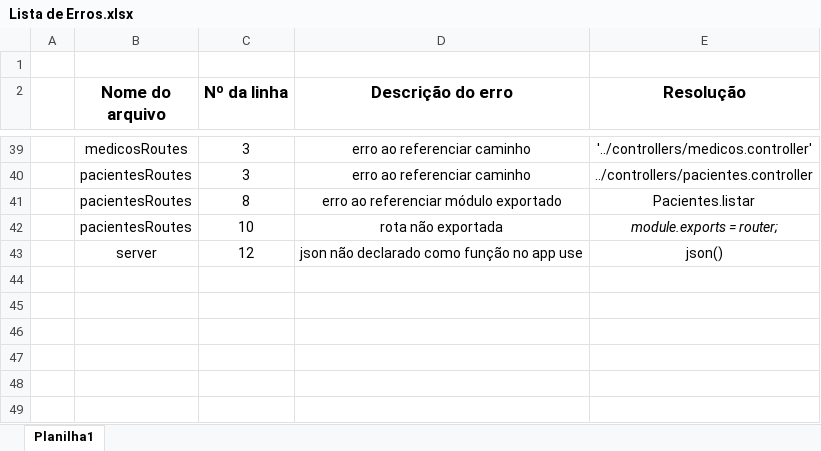
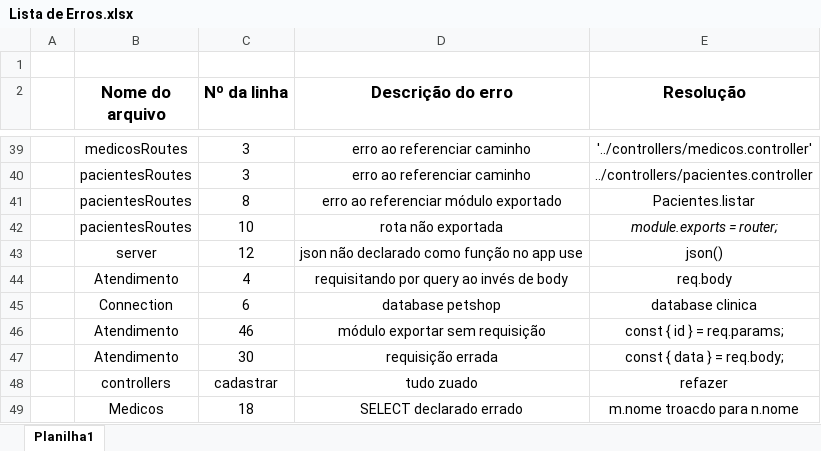
Before and after one commit to jaoangeloni/SENAI2023-1, an Excel workbook: PWBE/aula09/docs/Lista de Erros.xlsx, sheet Planilha1, drawn as a sheet; only a part is shown, gaps mark what is left out; values as stored, in another font and other column widths than the file's, no borders; the diff names each change by its address in the sheet, - before the commit and + after, or states it on an @@ line.

Commit message:
PWBE

```diff
--- a/PWBE/aula09/docs/Lista de Erros.xlsx (sheet Planilha1)
+++ b/PWBE/aula09/docs/Lista de Erros.xlsx (sheet Planilha1)
+row 44:  | Atendimento | 4 | requisitando por query ao invés de body | req.body
+row 45:  | Connection | 6 | database petshop | database clinica
+row 46:  | Atendimento | 46 | módulo exportar sem requisição | const { id } = req.params;
+row 47:  | Atendimento | 30 | requisição errada | const { data } = req.body;
+row 48:  | controllers | cadastrar | tudo zuado | refazer
+row 49:  | Medicos | 18 | SELECT declarado errado | m.nome troacdo para n.nome
```
Also changed, not shown: 5 other files.
